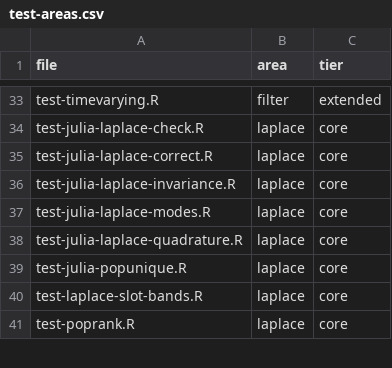
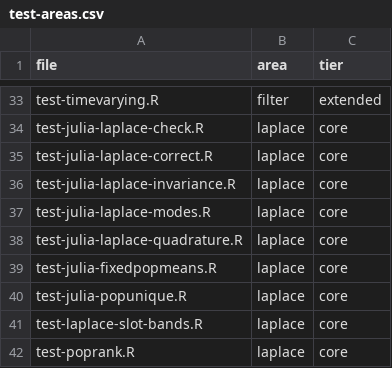
Before and after one commit to cdriveraus/ctsem, a CSV file: dev/test-areas.csv, drawn as a sheet; only a part is shown, gaps mark what is left out.

```diff
--- a/dev/test-areas.csv
+++ b/dev/test-areas.csv
@@ -38,2 +38,3 @@
 "test-julia-laplace-quadrature.R","laplace","core"
+"test-julia-fixedpopmeans.R","laplace","core"
 "test-julia-popunique.R","laplace","core"
```
Also changed, not shown: 10 other files.
